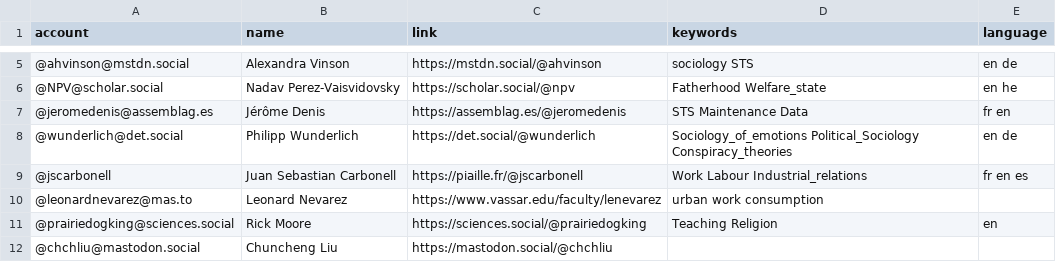
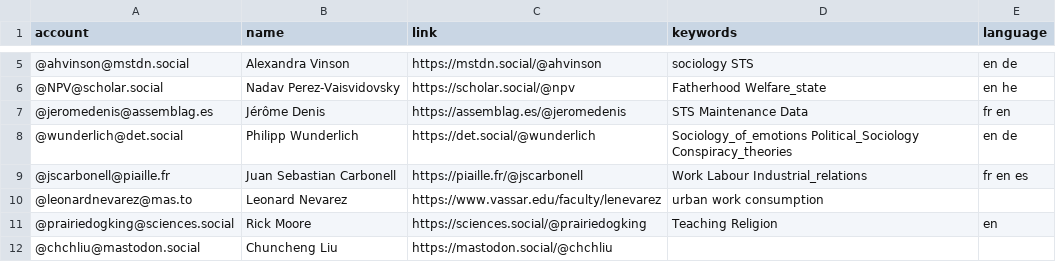
Before and after one commit to trutzig89182/Mastodon-Sociologists, a CSV file: resources/users.csv, drawn as a sheet; only a part is shown, gaps mark what is left out.

Commit message:
Update users.csv

```diff
--- a/resources/users.csv
+++ b/resources/users.csv
@@ -8,3 +8,3 @@ account,name,link,keywords,language
 @wunderlich@det.social,Philipp Wunderlich,https://det.social/@wunderlich,Sociology_of_emotions Political_Sociology Conspiracy_theories,en de
-@jscarbonell,Juan Sebastian Carbonell,https://piaille.fr/@jscarbonell,Work Labour Industrial_relations,fr en es
+@jscarbonell@piaille.fr,Juan Sebastian Carbonell,https://piaille.fr/@jscarbonell,Work Labour Industrial_relations,fr en es
 @leonardnevarez@mas.to,Leonard Nevarez,https://www.vassar.edu/faculty/lenevarez,urban work consumption
```
